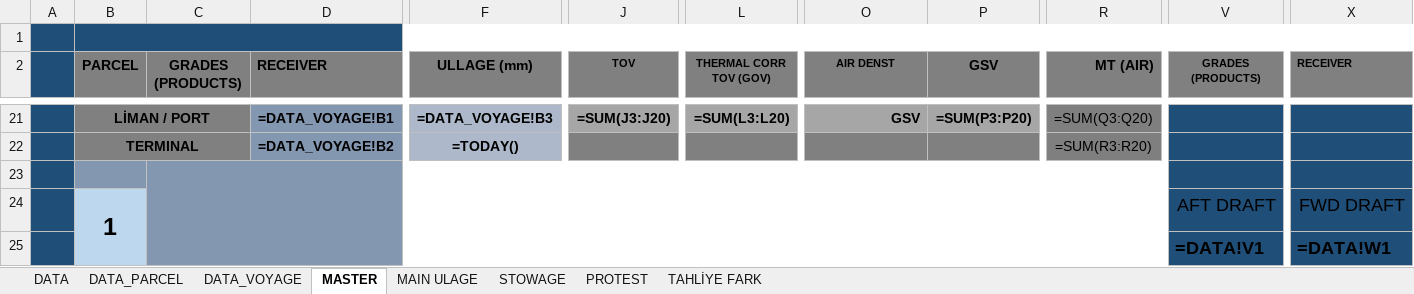
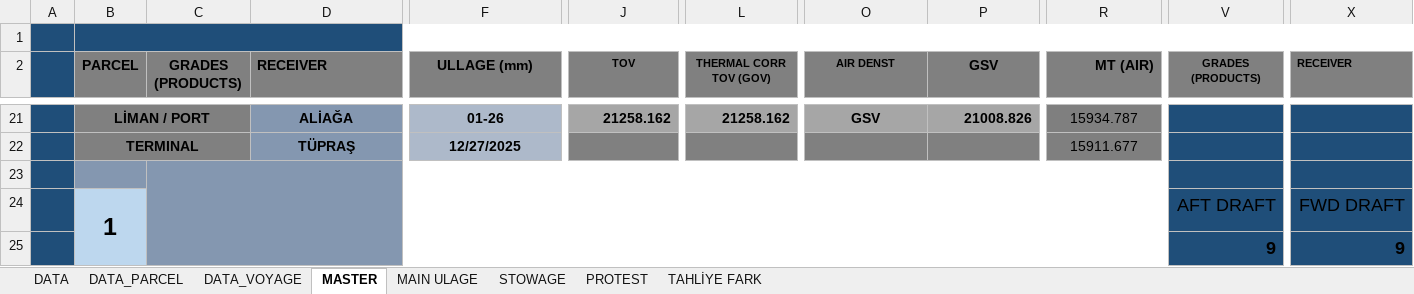
Before and after one commit to akinaridici/ULLAGEMASTER, an Excel workbook: 2425report.xlsm, sheet MASTER, drawn as a sheet; only a part is shown, gaps mark what is left out; values as stored, in another font and other column widths than the file's, no borders; formulas without a stored value are shown as written; charts and pictures and conditional formats not drawn; removed rows and columns are numbered as before the commit, all else as after; rows hold the shown columns only; the diff covers the shown part only; the diff names each change by its address in the sheet, - before the commit and + after, or states it on an @@ line.

Commit message:
fill percent reverse calculation coreected

```diff
--- a/2425report.xlsm (sheet MASTER)
+++ b/2425report.xlsm (sheet MASTER)
-D21 (RECEIVER): =DATA_VOYAGE!B1
+D21 (RECEIVER): ALİAĞA
-F21 (ULLAGE (mm)): =DATA_VOYAGE!B3
+F21 (ULLAGE (mm)): 01-26
-J21 (TOV): =SUM(J3:J20)
+J21 (TOV): 21258.162
-L21 (THERMAL CORR TOV (GOV)): =SUM(L3:L20)
+L21 (THERMAL CORR TOV (GOV)): 21258.162
-O21 alignment: right
+O21 alignment: center
-P21 (GSV): =SUM(P3:P20)
+P21 (GSV): 21008.826
-R21 (MT (AIR)): =SUM(Q3:Q20)
+R21 (MT (AIR)): 15934.787
-D22 (RECEIVER): =DATA_VOYAGE!B2
+D22 (RECEIVER): TÜPRAŞ
-F22 (ULLAGE (mm)): =TODAY()
+F22 (ULLAGE (mm)): 12/27/2025
-R22 (MT (AIR)): =SUM(R3:R20)
+R22 (MT (AIR)): 15911.677
-row 25:  |  |  |  |  |  |  |  |  |  | =DATA!V1 | =DATA!W1
+row 25:  |  |  |  |  |  |  |  |  |  | 9 | 9
```
Also changed, not shown: 18 added rows and 18 removed rows elsewhere in this sheet, sheet STOWAGE, sheet DATA, sheet MAIN ULAGE, sheet PROTEST, sheet DATA_PARCEL, sheet TAHLİYE FARK, hidden cells, charts or pictures, 01-26_report.xlsm, template/TEMPLATE.xlsm, 7 other files.
